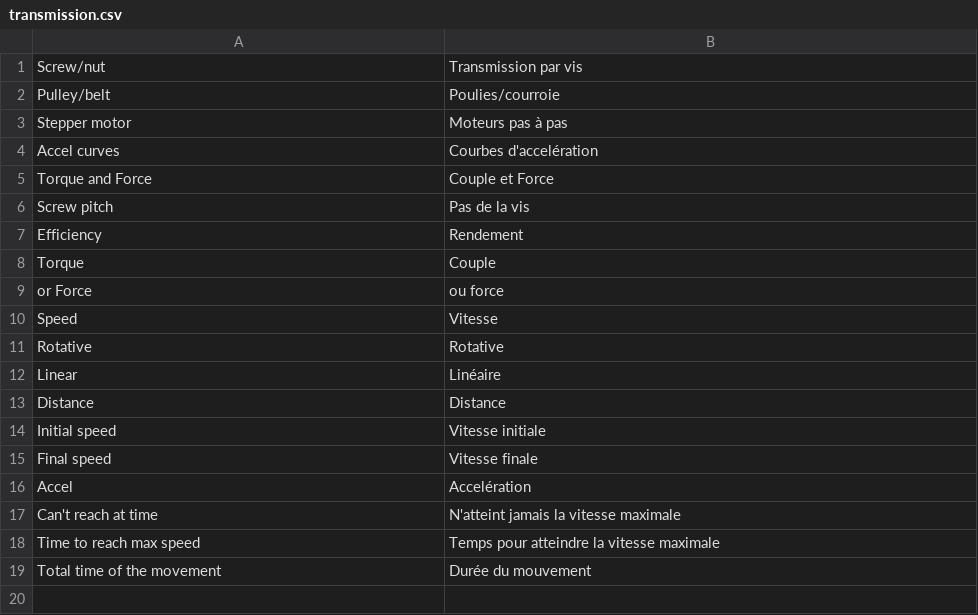
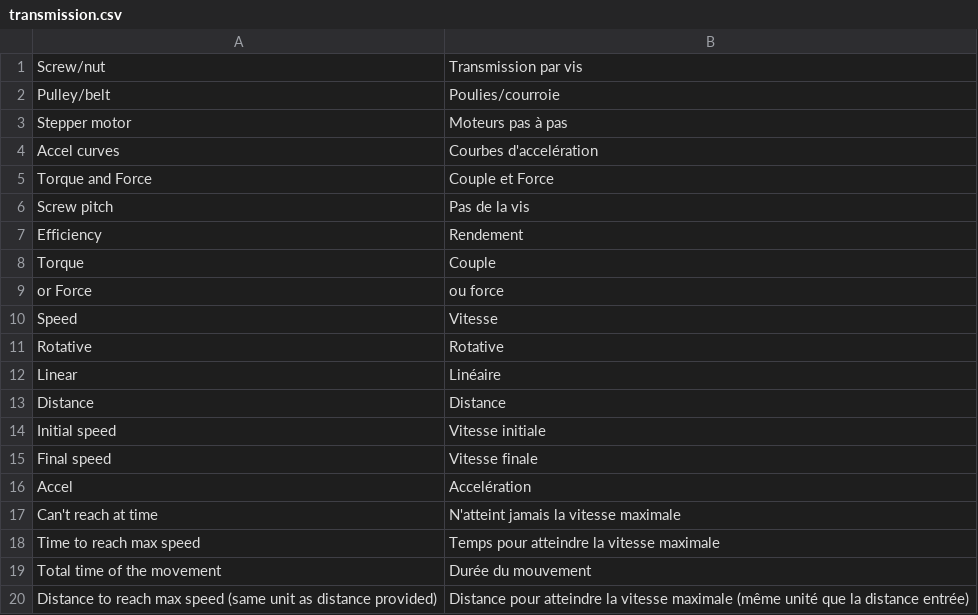
Before and after one commit to guillaume55/MecaWeb, a CSV file: translation/fr/transmission.csv, drawn as a sheet; the diff names each change by its address in the sheet, - before the commit and + after, or states it on an @@ line.

```diff
--- a/translation/fr/transmission.csv
+++ b/translation/fr/transmission.csv
+row 20: Distance to reach max speed (same unit as distance provided) | Distance pour atteindre la vitesse maximale (même unité que la distance entrée)
```
Also changed, not shown: translation/en/transmission.csv, 5 other files.
